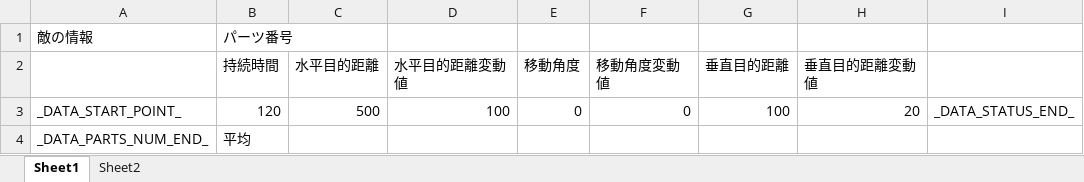
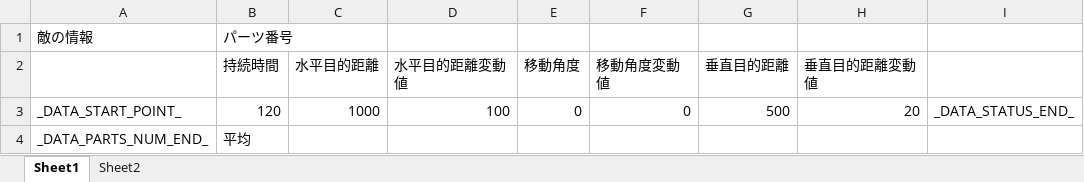
Before and after one commit to Tone2387/ShiningRoadProject, an Excel workbook: ShiningRoadProject/Data/FileData/Hiyoshi/RoboAI/Robo0/Move.xlsm, sheet Sheet1, drawn as a sheet; values as stored, in another font and other column widths than the file's, no borders; charts and pictures and table styles not drawn; the diff names each change by its address in the sheet, - before the commit and + after, or states it on an @@ line.

```diff
--- a/ShiningRoadProject/Data/FileData/Hiyoshi/RoboAI/Robo0/Move.xlsm (sheet Sheet1)
+++ b/ShiningRoadProject/Data/FileData/Hiyoshi/RoboAI/Robo0/Move.xlsm (sheet Sheet1)
-C3 (水平目的距離): 500
+C3 (水平目的距離): 1000
-G3 (垂直目的距離): 100
+G3 (垂直目的距離): 500
```
Also changed, not shown: ShiningRoadProject/Data/FileData/Hiyoshi/Enemy/Enemy1/Base.xlsm, ShiningRoadProject/Data/FileData/Hiyoshi/Enemy/Enemy1/Move.xlsm, 19 other files.
